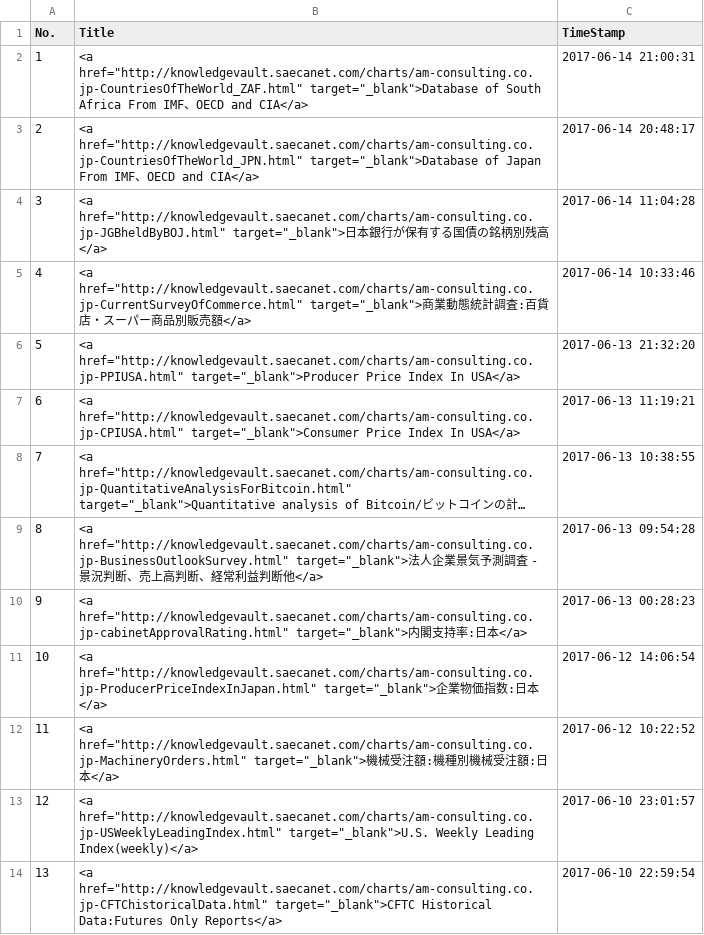
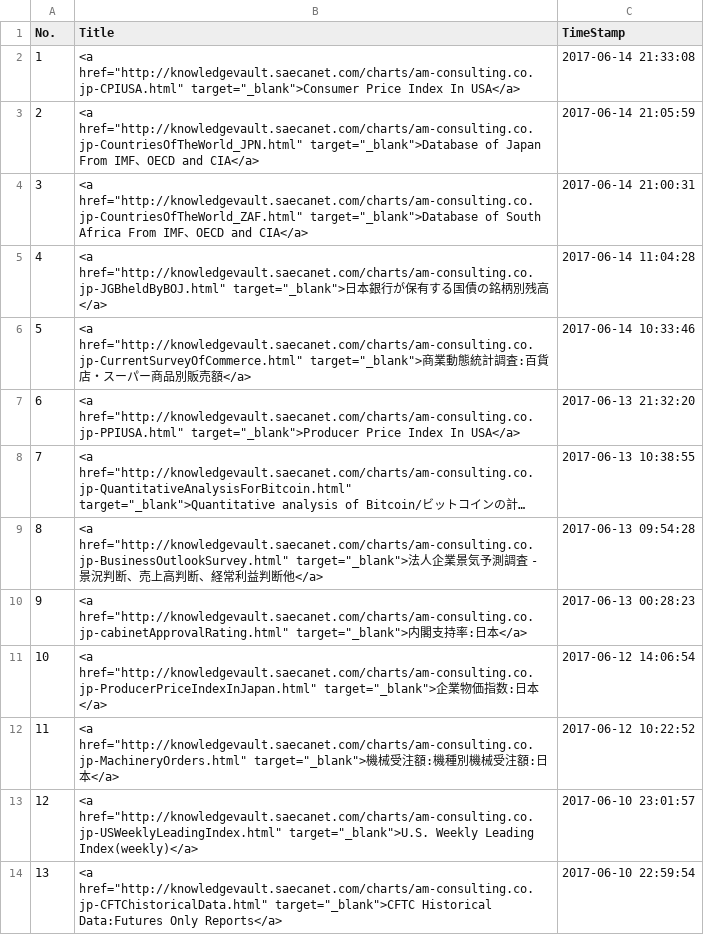
Before and after one commit to am-consulting/am-consulting.github.io, a CSV file: csv/urlList.csv, drawn as a sheet; only a part is shown; long unchanged cells end in …; removed rows and columns are numbered as before the commit, all else as after; the diff names each change by its address in the sheet, - before the commit and + after, or states it on an @@ line.

```diff
--- a/csv/urlList.csv
+++ b/csv/urlList.csv
+row 2: 1 | <a href="http://knowledgevault.saecanet.com/charts/am-consulting.co.jp-CPIUSA.html" target="_blank">Consumer Price Index In USA</a> | 2017-06-14 21:33:08
+row 3: 2 | <a href="http://knowledgevault.saecanet.com/charts/am-consulting.co.jp-CountriesOfTheWorld_JPN.html" target="_blank">Database of Japan From IMF、OECD and CIA</a> | 2017-06-14 21:05:59
@@ column A (No.) renumbered between rows 4 and 7 @@
-row 3: 2 | <a href="http://knowledgevault.saecanet.com/charts/am-consulting.co.jp-CountriesOfTheWorld_JPN.html" target="_blank">Database of Japan From IMF、OECD and CIA</a> | 2017-06-14 20:48:17
-row 7: 6 | <a href="http://knowledgevault.saecanet.com/charts/am-consulting.co.jp-CPIUSA.html" target="_blank">Consumer Price Index In USA</a> | 2017-06-13 11:19:21
```
Also changed, not shown: 3 other files.
